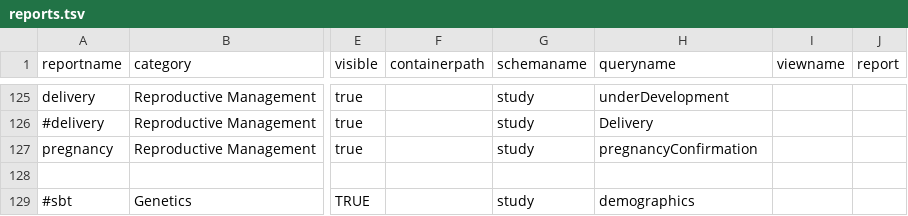
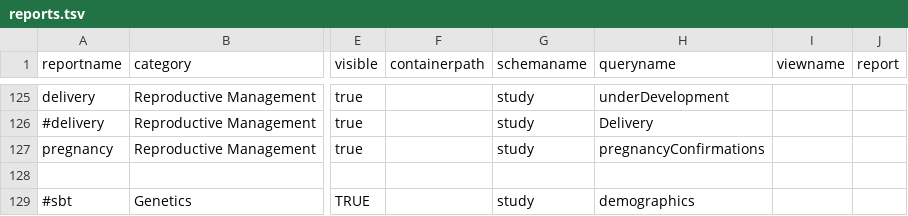
Before and after one commit to LabKey/cnprcEHRModules, a TSV file: cnprc_ehr/resources/data/reports.tsv, drawn as a sheet; only a part is shown, gaps mark what is left out; the diff names each change by its address in the sheet, - before the commit and + after, or states it on an @@ line.

Commit message:
Refactored to allow female null Ids for conception data. Also, pregnancyConfirmations is no longer a study dataset but a study query instead.

```diff
--- a/cnprc_ehr/resources/data/reports.tsv
+++ b/cnprc_ehr/resources/data/reports.tsv
-H127 (queryname): pregnancyConfirmation
+H127 (queryname): pregnancyConfirmations
```
Also changed, not shown: 14 other files.
